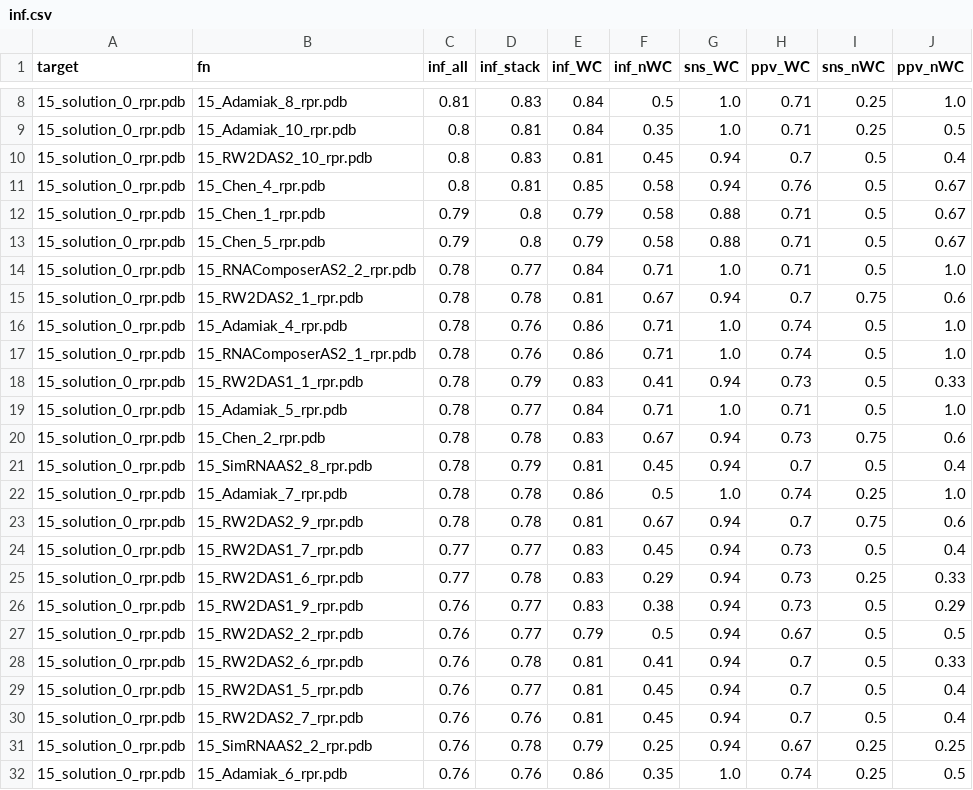
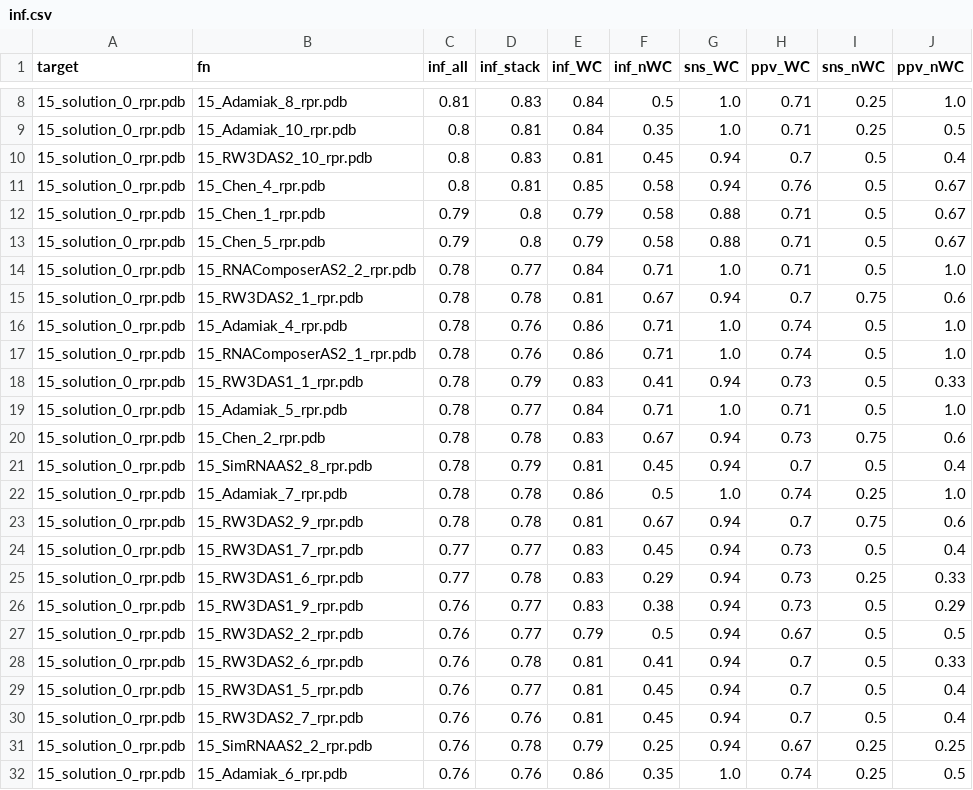
Before and after one commit to mmagnus/RNA-Puzzles-Standardized-Submissions, a CSV file: rp15/inf.csv, drawn as a sheet; only a part is shown, gaps mark what is left out; the diff covers the shown part only.

```diff
--- a/rp15/inf.csv
+++ b/rp15/inf.csv
@@ -9,3 +9,3 @@ target,fn,inf_all,inf_stack,inf_WC,inf_nWC,sns_WC,ppv_WC,sns_nWC,ppv_nWC
 15_solution_0_rpr.pdb,15_Adamiak_10_rpr.pdb,0.8,0.81,0.84,0.35,1.0,0.71,0.25,0.5
-15_solution_0_rpr.pdb,15_RW2DAS2_10_rpr.pdb,0.8,0.83,0.81,0.45,0.94,0.7,0.5,0.4
+15_solution_0_rpr.pdb,15_RW3DAS2_10_rpr.pdb,0.8,0.83,0.81,0.45,0.94,0.7,0.5,0.4
 15_solution_0_rpr.pdb,15_Chen_4_rpr.pdb,0.8,0.81,0.85,0.58,0.94,0.76,0.5,0.67
@@ -14,6 +14,6 @@ target,fn,inf_all,inf_stack,inf_WC,inf_nWC,sns_WC,ppv_WC,sns_nWC,ppv_nWC
 15_solution_0_rpr.pdb,15_RNAComposerAS2_2_rpr.pdb,0.78,0.77,0.84,0.71,1.0,0.71,0.5,1.0
-15_solution_0_rpr.pdb,15_RW2DAS2_1_rpr.pdb,0.78,0.78,0.81,0.67,0.94,0.7,0.75,0.6
+15_solution_0_rpr.pdb,15_RW3DAS2_1_rpr.pdb,0.78,0.78,0.81,0.67,0.94,0.7,0.75,0.6
 15_solution_0_rpr.pdb,15_Adamiak_4_rpr.pdb,0.78,0.76,0.86,0.71,1.0,0.74,0.5,1.0
 15_solution_0_rpr.pdb,15_RNAComposerAS2_1_rpr.pdb,0.78,0.76,0.86,0.71,1.0,0.74,0.5,1.0
-15_solution_0_rpr.pdb,15_RW2DAS1_1_rpr.pdb,0.78,0.79,0.83,0.41,0.94,0.73,0.5,0.33
+15_solution_0_rpr.pdb,15_RW3DAS1_1_rpr.pdb,0.78,0.79,0.83,0.41,0.94,0.73,0.5,0.33
 15_solution_0_rpr.pdb,15_Adamiak_5_rpr.pdb,0.78,0.77,0.84,0.71,1.0,0.71,0.5,1.0
@@ -22,10 +22,10 @@ target,fn,inf_all,inf_stack,inf_WC,inf_nWC,sns_WC,ppv_WC,sns_nWC,ppv_nWC
 15_solution_0_rpr.pdb,15_Adamiak_7_rpr.pdb,0.78,0.78,0.86,0.5,1.0,0.74,0.25,1.0
-15_solution_0_rpr.pdb,15_RW2DAS2_9_rpr.pdb,0.78,0.78,0.81,0.67,0.94,0.7,0.75,0.6
-15_solution_0_rpr.pdb,15_RW2DAS1_7_rpr.pdb,0.77,0.77,0.83,0.45,0.94,0.73,0.5,0.4
-15_solution_0_rpr.pdb,15_RW2DAS1_6_rpr.pdb,0.77,0.78,0.83,0.29,0.94,0.73,0.25,0.33
-15_solution_0_rpr.pdb,15_RW2DAS1_9_rpr.pdb,0.76,0.77,0.83,0.38,0.94,0.73,0.5,0.29
-15_solution_0_rpr.pdb,15_RW2DAS2_2_rpr.pdb,0.76,0.77,0.79,0.5,0.94,0.67,0.5,0.5
-15_solution_0_rpr.pdb,15_RW2DAS2_6_rpr.pdb,0.76,0.78,0.81,0.41,0.94,0.7,0.5,0.33
-15_solution_0_rpr.pdb,15_RW2DAS1_5_rpr.pdb,0.76,0.77,0.81,0.45,0.94,0.7,0.5,0.4
-15_solution_0_rpr.pdb,15_RW2DAS2_7_rpr.pdb,0.76,0.76,0.81,0.45,0.94,0.7,0.5,0.4
+15_solution_0_rpr.pdb,15_RW3DAS2_9_rpr.pdb,0.78,0.78,0.81,0.67,0.94,0.7,0.75,0.6
+15_solution_0_rpr.pdb,15_RW3DAS1_7_rpr.pdb,0.77,0.77,0.83,0.45,0.94,0.73,0.5,0.4
+15_solution_0_rpr.pdb,15_RW3DAS1_6_rpr.pdb,0.77,0.78,0.83,0.29,0.94,0.73,0.25,0.33
+15_solution_0_rpr.pdb,15_RW3DAS1_9_rpr.pdb,0.76,0.77,0.83,0.38,0.94,0.73,0.5,0.29
+15_solution_0_rpr.pdb,15_RW3DAS2_2_rpr.pdb,0.76,0.77,0.79,0.5,0.94,0.67,0.5,0.5
+15_solution_0_rpr.pdb,15_RW3DAS2_6_rpr.pdb,0.76,0.78,0.81,0.41,0.94,0.7,0.5,0.33
+15_solution_0_rpr.pdb,15_RW3DAS1_5_rpr.pdb,0.76,0.77,0.81,0.45,0.94,0.7,0.5,0.4
+15_solution_0_rpr.pdb,15_RW3DAS2_7_rpr.pdb,0.76,0.76,0.81,0.45,0.94,0.7,0.5,0.4
 15_solution_0_rpr.pdb,15_SimRNAAS2_2_rpr.pdb,0.76,0.78,0.79,0.25,0.94,0.67,0.25,0.25
```
Also changed, not shown: 9 edited cells elsewhere in this file, rp15/rmsds.csv, 42 other files.
